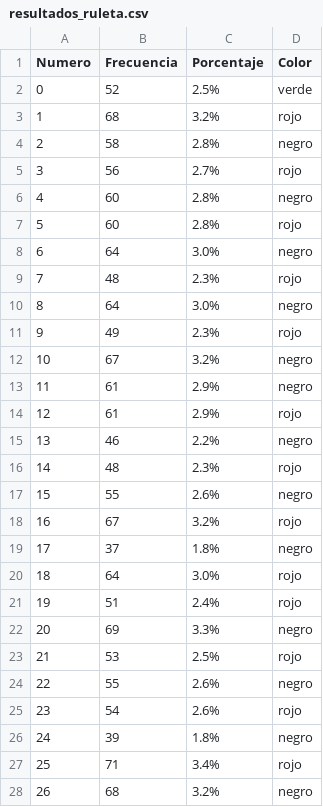
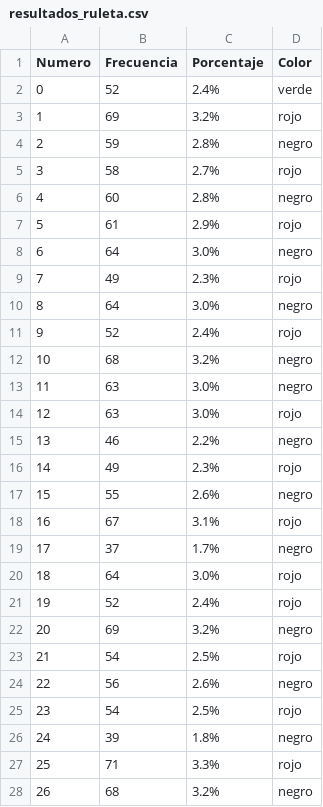
Before and after one commit to Kendall1011/Proyecto-de-Metodos-Casino, a CSV file: Proyecto-Casino/resultados_ruleta.csv, drawn as a sheet; only a part is shown; the diff covers the shown part only.

```diff
--- a/Proyecto-Casino/resultados_ruleta.csv
+++ b/Proyecto-Casino/resultados_ruleta.csv
@@ -1,28 +1,28 @@
 Numero,Frecuencia,Porcentaje,Color
-0,52,2.5%,verde
-1,68,3.2%,rojo
-2,58,2.8%,negro
-3,56,2.7%,rojo
+0,52,2.4%,verde
+1,69,3.2%,rojo
+2,59,2.8%,negro
+3,58,2.7%,rojo
 4,60,2.8%,negro
-5,60,2.8%,rojo
+5,61,2.9%,rojo
 6,64,3.0%,negro
-7,48,2.3%,rojo
+7,49,2.3%,rojo
 8,64,3.0%,negro
-9,49,2.3%,rojo
-10,67,3.2%,negro
-11,61,2.9%,negro
-12,61,2.9%,rojo
+9,52,2.4%,rojo
+10,68,3.2%,negro
+11,63,3.0%,negro
+12,63,3.0%,rojo
 13,46,2.2%,negro
-14,48,2.3%,rojo
+14,49,2.3%,rojo
 15,55,2.6%,negro
-16,67,3.2%,rojo
-17,37,1.8%,negro
+16,67,3.1%,rojo
+17,37,1.7%,negro
 18,64,3.0%,rojo
-19,51,2.4%,rojo
-20,69,3.3%,negro
-21,53,2.5%,rojo
-22,55,2.6%,negro
-23,54,2.6%,rojo
+19,52,2.4%,rojo
+20,69,3.2%,negro
+21,54,2.5%,rojo
+22,56,2.6%,negro
+23,54,2.5%,rojo
 24,39,1.8%,negro
-25,71,3.4%,rojo
+25,71,3.3%,rojo
 26,68,3.2%,negro
```
Also changed, not shown: 7 edited cells elsewhere in this file, 7 other files.
